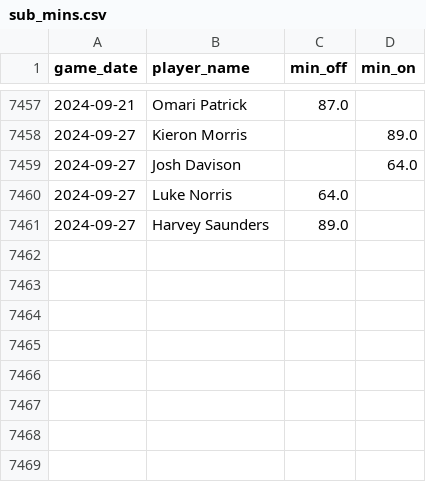
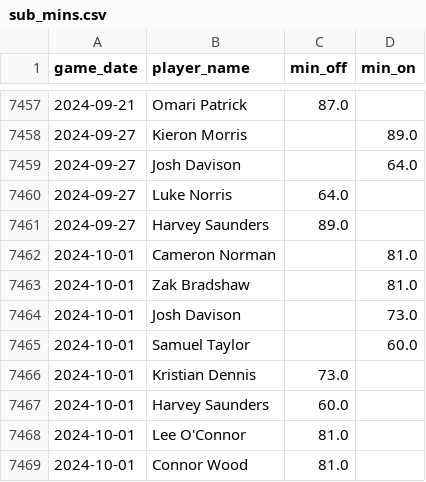
Before and after one commit to petebrown/data-updater, a CSV file: data/sub_mins.csv, drawn as a sheet; only a part is shown, gaps mark what is left out; the diff names each change by its address in the sheet, - before the commit and + after, or states it on an @@ line.

```diff
--- a/data/sub_mins.csv
+++ b/data/sub_mins.csv
+row 7462: 2024-10-01 | Cameron Norman |  | 81.0
+row 7463: 2024-10-01 | Zak Bradshaw |  | 81.0
+row 7464: 2024-10-01 | Josh Davison |  | 73.0
+row 7465: 2024-10-01 | Samuel Taylor |  | 60.0
+row 7466: 2024-10-01 | Kristian Dennis | 73.0
+row 7467: 2024-10-01 | Harvey Saunders | 60.0
+row 7468: 2024-10-01 | Lee O'Connor | 81.0
+row 7469: 2024-10-01 | Connor Wood | 81.0
```
Also changed, not shown: data/results.csv, data/subs.csv, 2 other files.
